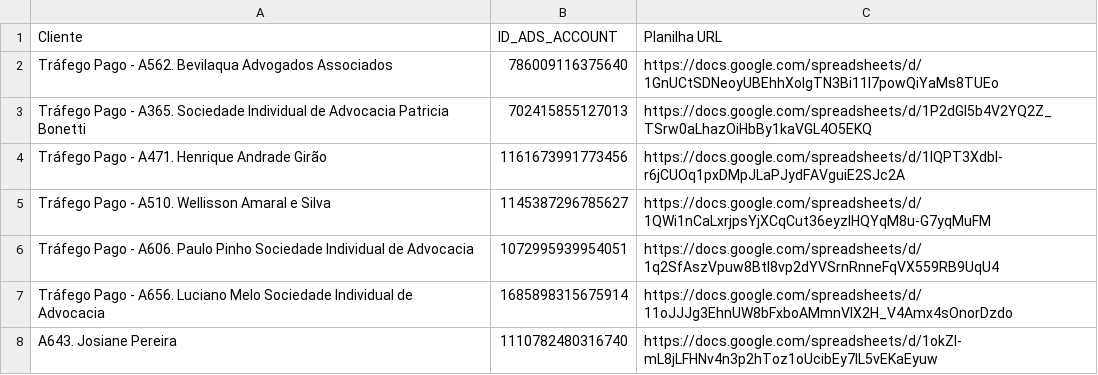
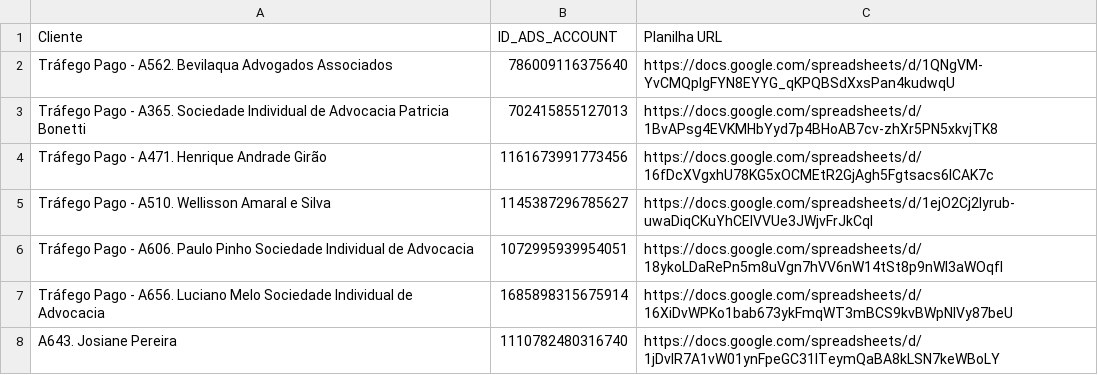
Before and after one commit to omnicron99/projectdata1, a CSV file: planilhas_criadas.csv, drawn as a sheet.

```diff
--- a/planilhas_criadas.csv
+++ b/planilhas_criadas.csv
@@ -1,8 +1,8 @@
 Cliente,ID_ADS_ACCOUNT,Planilha URL
-Tráfego Pago - A562. Bevilaqua Advogados Associados,786009116375640,https://docs.google.com/spreadsheets/d/1GnUCtSDNeoyUBEhhXolgTN3Bi11I7powQiYaMs8TUEo
-Tráfego Pago - A365. Sociedade Individual de Advocacia Patricia Bonetti,702415855127013,https://docs.google.com/spreadsheets/d/1P2dGl5b4V2YQ2Z_TSrw0aLhazOiHbBy1kaVGL4O5EKQ
-Tráfego Pago - A471. Henrique Andrade Girão,1161673991773456,https://docs.google.com/spreadsheets/d/1IQPT3Xdbl-r6jCUOq1pxDMpJLaPJydFAVguiE2SJc2A
-Tráfego Pago - A510. Wellisson Amaral e Silva,1145387296785627,https://docs.google.com/spreadsheets/d/1QWi1nCaLxrjpsYjXCqCut36eyzlHQYqM8u-G7yqMuFM
-Tráfego Pago - A606. Paulo Pinho Sociedade Individual de Advocacia,1072995939954051,https://docs.google.com/spreadsheets/d/1q2SfAszVpuw8Btl8vp2dYVSrnRnneFqVX559RB9UqU4
-Tráfego Pago - A656. Luciano Melo Sociedade Individual de Advocacia,1685898315675914,https://docs.google.com/spreadsheets/d/11oJJJg3EhnUW8bFxboAMmnVlX2H_V4Amx4sOnorDzdo
-A643. Josiane Pereira,1110782480316740,https://docs.google.com/spreadsheets/d/1okZI-mL8jLFHNv4n3p2hToz1oUcibEy7lL5vEKaEyuw
+Tráfego Pago - A562. Bevilaqua Advogados Associados,786009116375640,https://docs.google.com/spreadsheets/d/1QNgVM-YvCMQpIgFYN8EYYG_qKPQBSdXxsPan4kudwqU
+Tráfego Pago - A365. Sociedade Individual de Advocacia Patricia Bonetti,702415855127013,https://docs.google.com/spreadsheets/d/1BvAPsg4EVKMHbYyd7p4BHoAB7cv-zhXr5PN5xkvjTK8
+Tráfego Pago - A471. Henrique Andrade Girão,1161673991773456,https://docs.google.com/spreadsheets/d/16fDcXVgxhU78KG5xOCMEtR2GjAgh5Fgtsacs6ICAK7c
+Tráfego Pago - A510. Wellisson Amaral e Silva,1145387296785627,https://docs.google.com/spreadsheets/d/1ejO2Cj2lyrub-uwaDiqCKuYhCElVVUe3JWjvFrJkCqI
+Tráfego Pago - A606. Paulo Pinho Sociedade Individual de Advocacia,1072995939954051,https://docs.google.com/spreadsheets/d/18ykoLDaRePn5m8uVgn7hVV6nW14tSt8p9nWI3aWOqfI
+Tráfego Pago - A656. Luciano Melo Sociedade Individual de Advocacia,1685898315675914,https://docs.google.com/spreadsheets/d/16XiDvWPKo1bab673ykFmqWT3mBCS9kvBWpNlVy87beU
+A643. Josiane Pereira,1110782480316740,https://docs.google.com/spreadsheets/d/1jDvIR7A1vW01ynFpeGC31ITeymQaBA8kLSN7keWBoLY
```
Also changed, not shown: 3 other files.
